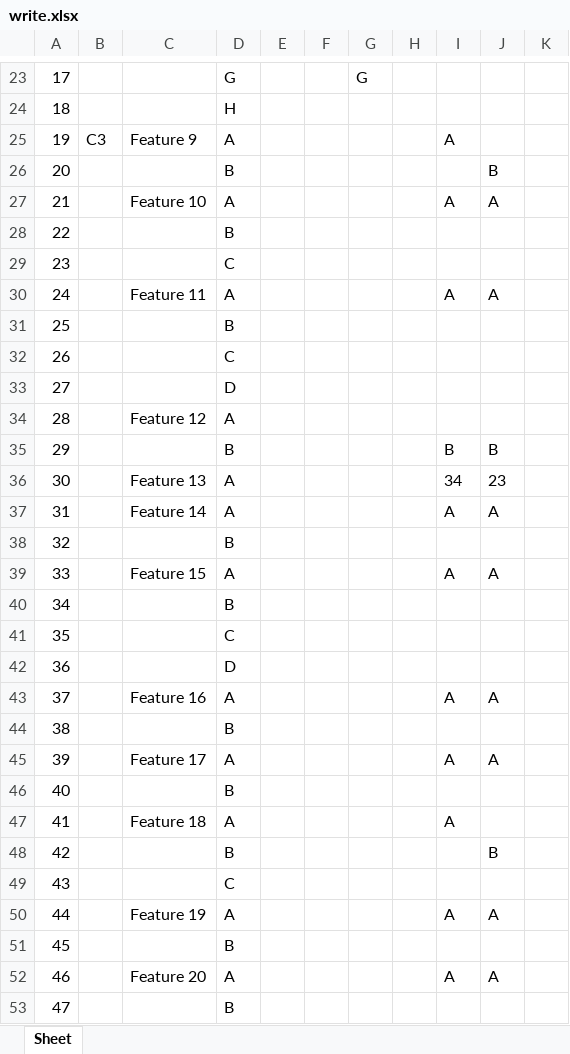
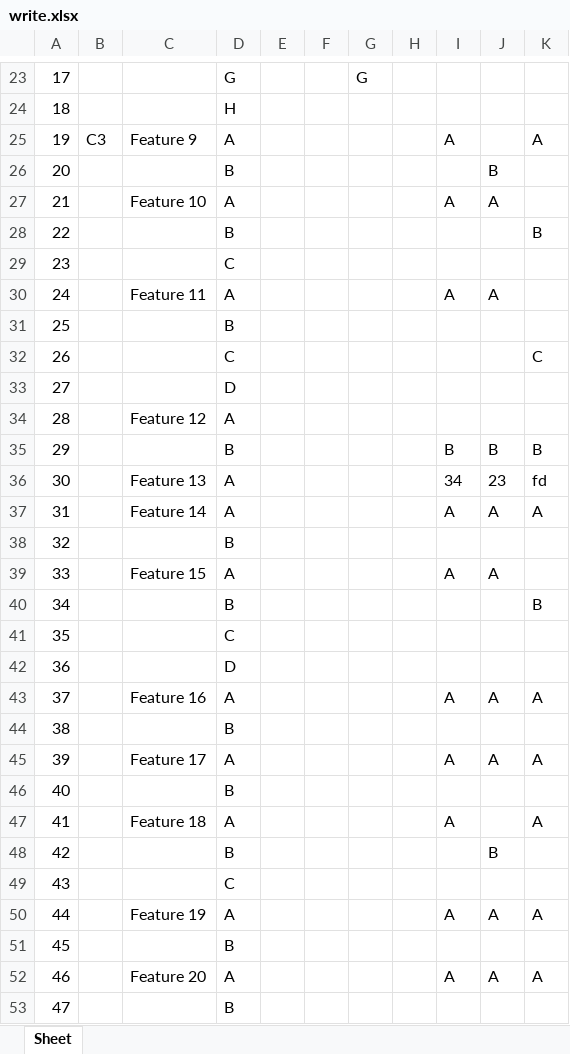
Before and after one commit to Say0618/Django_ChatBot, an Excel workbook: media/write_sheets/write.xlsx, sheet Sheet, drawn as a sheet; only a part is shown, gaps mark what is left out; values as stored, in another font and other column widths than the file's, no borders; the diff covers the shown part only; the diff names each change by its address in the sheet, - before the commit and + after, or states it on an @@ line.

```diff
--- a/media/write_sheets/write.xlsx (sheet Sheet)
+++ b/media/write_sheets/write.xlsx (sheet Sheet)
-K25: (empty)
+K25: A
-K28: (empty)
+K28: B
-K32: (empty)
+K32: C
-K35: (empty)
+K35: B
-K36: (empty)
+K36: fd
-K37: (empty)
+K37: A
-K40: (empty)
+K40: B
-K43: (empty)
+K43: A
-K45: (empty)
+K45: A
-K47: (empty)
+K47: A
-K50: (empty)
+K50: A
-K52: (empty)
+K52: A
```
Also changed, not shown: 19 edited cells elsewhere in this sheet, media/aa_outputs/aaOutputSheet.xlsx, 4 other files.
